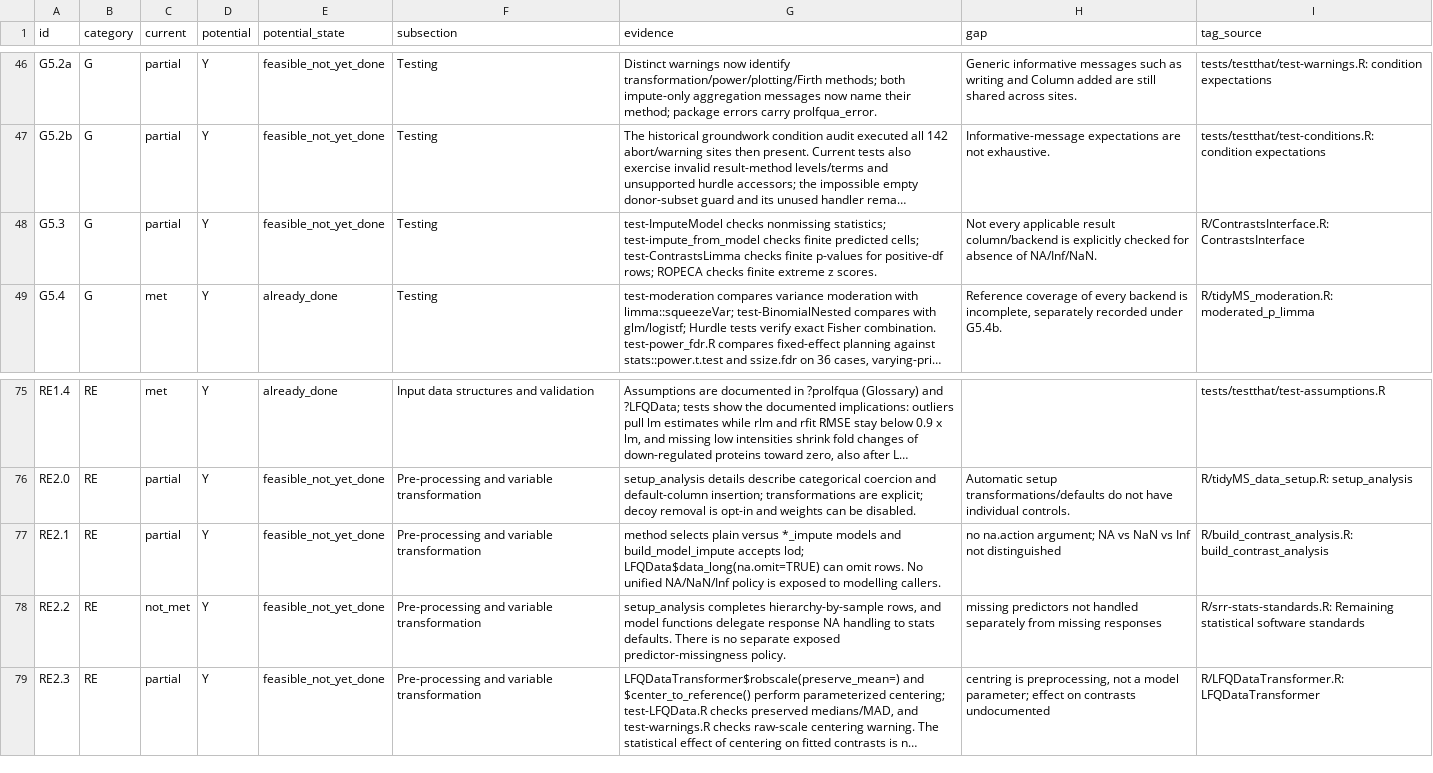
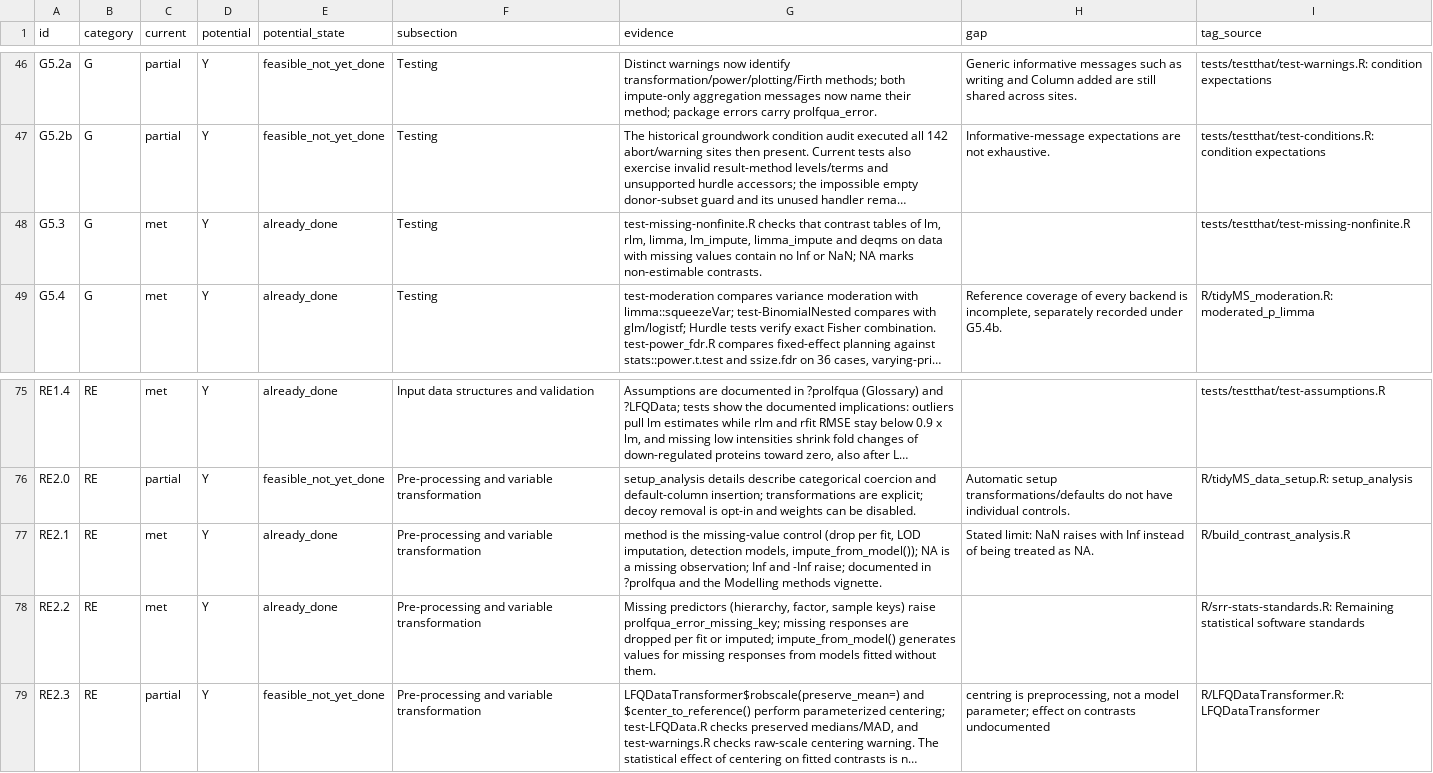
Before and after one commit to fgcz/prolfqua, a TSV file: srr/standards-assessment.tsv, drawn as a sheet; only a part is shown, gaps mark what is left out; long unchanged cells end in …; the diff covers the shown part only; the diff names each change by its address in the sheet, - before the commit and + after, or states it on an @@ line.

Commit message:
Missing and non-finite values: classed errors, zeros to NA (srr block D)
Fitting and aggregation reject Inf, -Inf and NaN responses, NA keys and
empty inputs with classed errors; log transforms set zeros to NA. Fixes an
NA prior df in moderated_p_limma() when all variances are equal. Edge-case
tests, NA-policy docs, srr tags: General 36/68, Regression 31/48.

Assisted-by: AI coding agent

```diff
--- a/srr/standards-assessment.tsv
+++ b/srr/standards-assessment.tsv
-C48 (current): partial
+C48 (current): met
-E48 (potential_state): feasible_not_yet_done
+E48 (potential_state): already_done
-G48 (evidence): test-ImputeModel checks nonmissing statistics; test-impute_from_model checks finite predicted cells; test-ContrastsLimma checks finite p-values for positive-df rows; ROPECA checks finite extreme z scores.
+G48 (evidence): test-missing-nonfinite.R checks that contrast tables of lm, rlm, limma, lm_impute, limma_impute and deqms on data with missing values contain no Inf or NaN; NA marks non-estimable contrasts.
-H48 (gap): Not every applicable result column/backend is explicitly checked for absence of NA/Inf/NaN.
+H48 (gap): (empty)
-I48 (tag_source): R/ContrastsInterface.R: ContrastsInterface
+I48 (tag_source): tests/testthat/test-missing-nonfinite.R
-C77 (current): partial
+C77 (current): met
-E77:E78 (potential_state): feasible_not_yet_done
+E77:E78 (potential_state): already_done
-G77 (evidence): method selects plain versus *_impute models and build_model_impute accepts lod; LFQData$data_long(na.omit=TRUE) can omit rows. No unified NA/NaN/Inf policy is exposed to modelling callers.
+G77 (evidence): method is the missing-value control (drop per fit, LOD imputation, detection models, impute_from_model()); NA is a missing observation; Inf and -Inf raise; documented in ?prolfqua and the Modelling methods vignette.
-H77 (gap): no na.action argument; NA vs NaN vs Inf not distinguished
+H77 (gap): Stated limit: NaN raises with Inf instead of being treated as NA.
-I77 (tag_source): R/build_contrast_analysis.R: build_contrast_analysis
+I77 (tag_source): R/build_contrast_analysis.R
-C78 (current): not_met
+C78 (current): met
-G78 (evidence): setup_analysis completes hierarchy-by-sample rows, and model functions delegate response NA handling to stats defaults. There is no separate exposed predictor-missingness policy.
+G78 (evidence): Missing predictors (hierarchy, factor, sample keys) raise prolfqua_error_missing_key; missing responses are dropped per fit or imputed; impute_from_model() generates values for missing responses from models fitted without them.
-H78 (gap): missing predictors not handled separately from missing responses
+H78 (gap): (empty)
```
Also changed, not shown: 36 edited cells elsewhere in this file, 27 other files.
